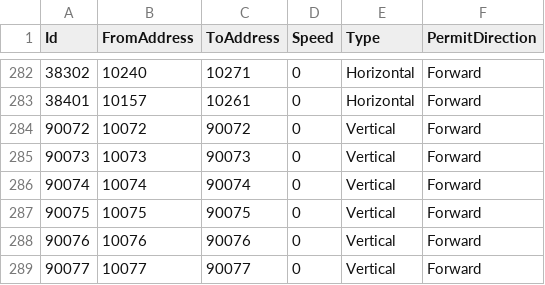
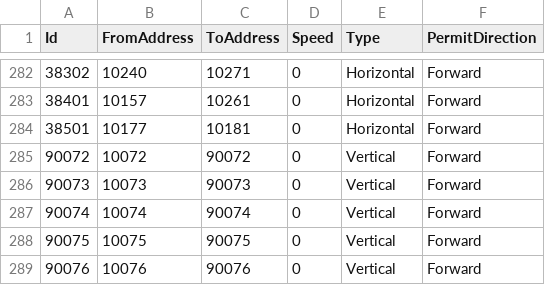
Before and after one commit to AK0-Leopard/AutomationGuiderVehicleControl_ASE, a CSV file: AutomationGuiderVehicleControl_ASE_1.2.0/BCWinForm/Config/ASE_K21/CSV/MapInfo/ASECTION.csv, drawn as a sheet; only a part is shown, gaps mark what is left out; the shorter side is filled out with more unchanged rows; the diff names each change by its address in the sheet, - before the commit and + after, or states it on an @@ line.

```diff
--- a/AutomationGuiderVehicleControl_ASE_1.2.0/BCWinForm/Config/ASE_K21/CSV/MapInfo/ASECTION.csv
+++ b/AutomationGuiderVehicleControl_ASE_1.2.0/BCWinForm/Config/ASE_K21/CSV/MapInfo/ASECTION.csv
+row 284: 38501 | 10177 | 10181 | 0 | Horizontal | Forward
```
Also changed, not shown: AutomationGuiderVehicleControl_ASE_1.2.0/BCWinForm/Config/ASE_K21/CSV/MapInfo/AADDRESS.csv, AutomationGuiderVehicleControl_ASE_1.2.0/BCWinForm/Config/ASE_K21/CSV/VEHICLEMAP.csv, 6 other files.
